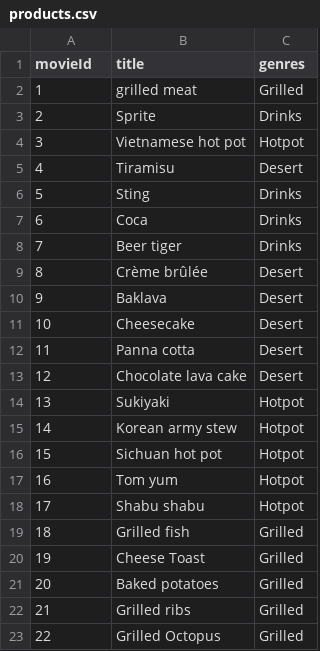
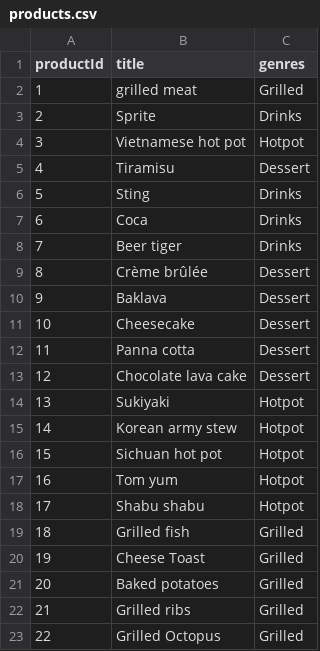
Before and after one commit to XUOLO/Restaurant, a CSV file: products.csv, drawn as a sheet; the diff names each change by its address in the sheet, - before the commit and + after, or states it on an @@ line.

```diff
--- a/products.csv
+++ b/products.csv
-A1: movieId
+A1: productId
-C5 (genres): Desert
+C5 (genres): Dessert
-C9:C13 (genres): Desert
+C9:C13 (genres): Dessert
```
Also changed, not shown: 6 other files.
